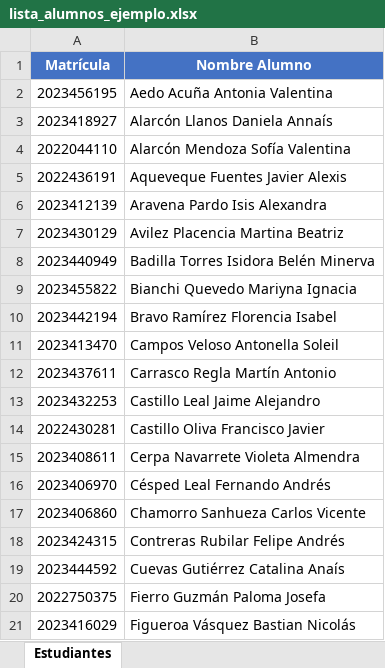
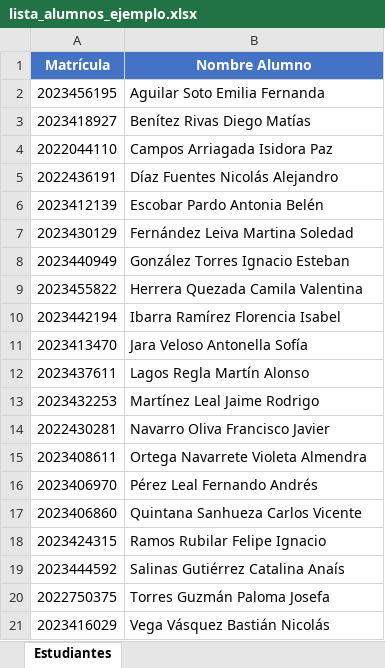
Before and after one commit to Gerramosfl/test-scanner, an Excel workbook: examples/lista_alumnos_ejemplo.xlsx, sheet Estudiantes, drawn as a sheet; values as stored, in another font and other column widths than the file's, no borders; the diff names each change by its address in the sheet, - before the commit and + after, or states it on an @@ line.

Commit message:
student names

```diff
--- a/examples/lista_alumnos_ejemplo.xlsx (sheet Estudiantes)
+++ b/examples/lista_alumnos_ejemplo.xlsx (sheet Estudiantes)
-B2 (Nombre Alumno): Aedo Acuña Antonia Valentina
+B2 (Nombre Alumno): Aguilar Soto Emilia Fernanda
-B3 (Nombre Alumno): Alarcón Llanos Daniela Annaís
+B3 (Nombre Alumno): Benítez Rivas Diego Matías
-B4 (Nombre Alumno): Alarcón Mendoza Sofía Valentina
+B4 (Nombre Alumno): Campos Arriagada Isidora Paz
-B5 (Nombre Alumno): Aqueveque Fuentes Javier Alexis
+B5 (Nombre Alumno): Díaz Fuentes Nicolás Alejandro
-B6 (Nombre Alumno): Aravena Pardo Isis Alexandra
+B6 (Nombre Alumno): Escobar Pardo Antonia Belén
-B7 (Nombre Alumno): Avilez Placencia Martina Beatriz
+B7 (Nombre Alumno): Fernández Leiva Martina Soledad
-B8 (Nombre Alumno): Badilla Torres Isidora Belén Minerva
+B8 (Nombre Alumno): González Torres Ignacio Esteban
-B9 (Nombre Alumno): Bianchi Quevedo Mariyna Ignacia
+B9 (Nombre Alumno): Herrera Quezada Camila Valentina
-B10 (Nombre Alumno): Bravo Ramírez Florencia Isabel
+B10 (Nombre Alumno): Ibarra Ramírez Florencia Isabel
-B11 (Nombre Alumno): Campos Veloso Antonella Soleil
+B11 (Nombre Alumno): Jara Veloso Antonella Sofía
-B12 (Nombre Alumno): Carrasco Regla Martín Antonio
+B12 (Nombre Alumno): Lagos Regla Martín Alonso
-B13 (Nombre Alumno): Castillo Leal Jaime Alejandro
+B13 (Nombre Alumno): Martínez Leal Jaime Rodrigo
-B14 (Nombre Alumno): Castillo Oliva Francisco Javier
+B14 (Nombre Alumno): Navarro Oliva Francisco Javier
-B15 (Nombre Alumno): Cerpa Navarrete Violeta Almendra
+B15 (Nombre Alumno): Ortega Navarrete Violeta Almendra
-B16 (Nombre Alumno): Césped Leal Fernando Andrés
+B16 (Nombre Alumno): Pérez Leal Fernando Andrés
-B17 (Nombre Alumno): Chamorro Sanhueza Carlos Vicente
+B17 (Nombre Alumno): Quintana Sanhueza Carlos Vicente
-B18 (Nombre Alumno): Contreras Rubilar Felipe Andrés
+B18 (Nombre Alumno): Ramos Rubilar Felipe Ignacio
-B19 (Nombre Alumno): Cuevas Gutiérrez Catalina Anaís
+B19 (Nombre Alumno): Salinas Gutiérrez Catalina Anaís
-B20 (Nombre Alumno): Fierro Guzmán Paloma Josefa
+B20 (Nombre Alumno): Torres Guzmán Paloma Josefa
-B21 (Nombre Alumno): Figueroa Vásquez Bastian Nicolás
+B21 (Nombre Alumno): Vega Vásquez Bastián Nicolás
```
